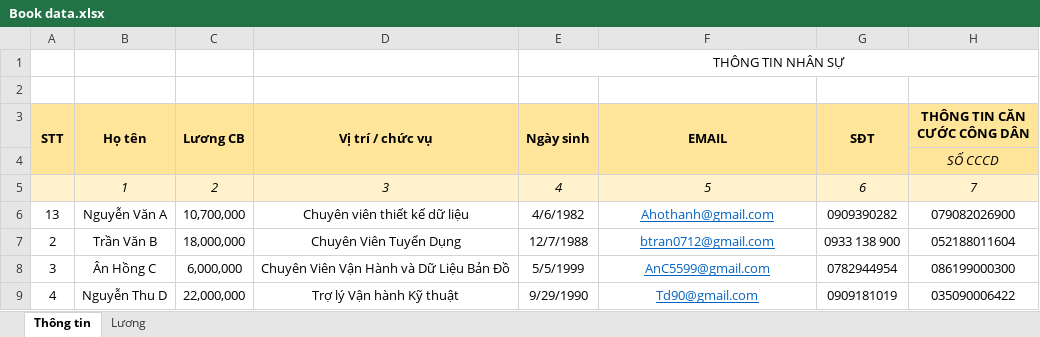
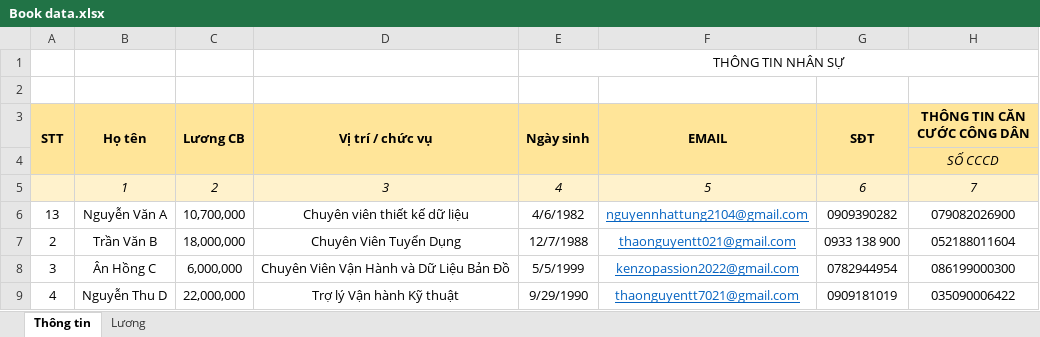
Before and after one commit to nguyennhattung1/salary-slip-app, an Excel workbook: Book data.xlsx, sheet Thông tin, drawn as a sheet; only a part is shown; values as stored, in another font and other column widths than the file's, no borders; conditional formats not drawn; the diff names each change by its address in the sheet, - before the commit and + after, or states it on an @@ line.

```diff
--- a/Book data.xlsx (sheet Thông tin)
+++ b/Book data.xlsx (sheet Thông tin)
-F6 (EMAIL): Ahothanh@gmail.com
+F6 (EMAIL): nguyennhattung2104@gmail.com
-F7 (EMAIL): btran0712@gmail.com
+F7 (EMAIL): thaonguyentt021@gmail.com
-F8 (EMAIL): AnC5599@gmail.com
+F8 (EMAIL): kenzopassion2022@gmail.com
-F9 (EMAIL): Td90@gmail.com
+F9 (EMAIL): thaonguyentt7021@gmail.com
```
Also changed, not shown: 4 other files.
